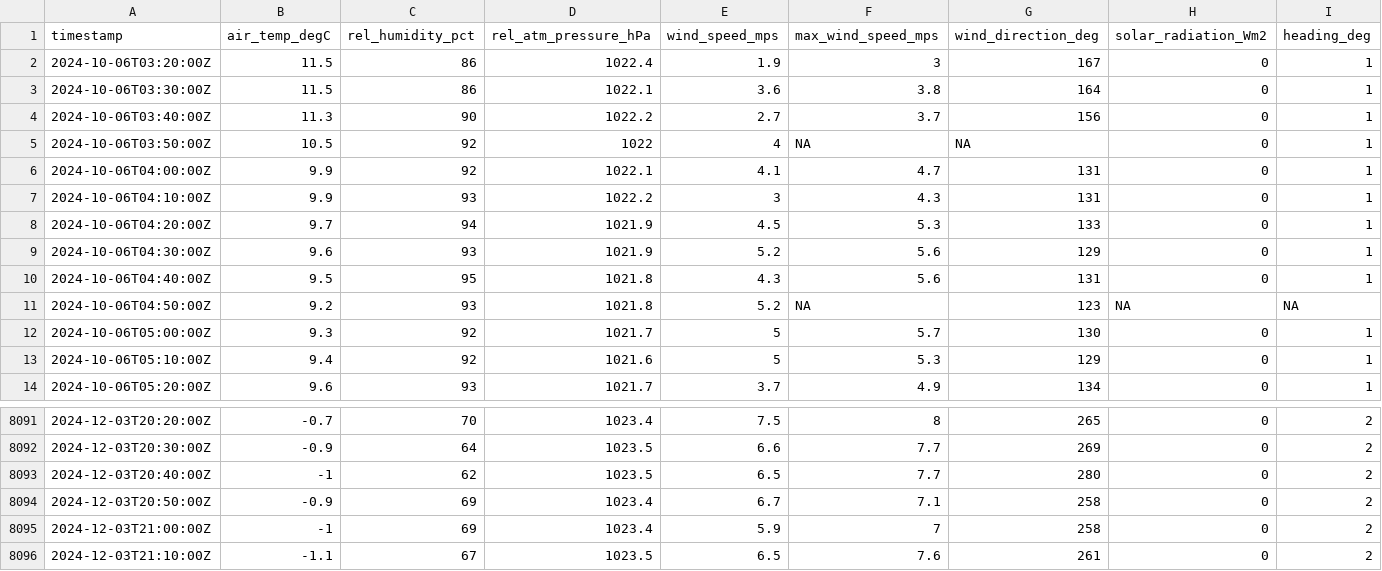
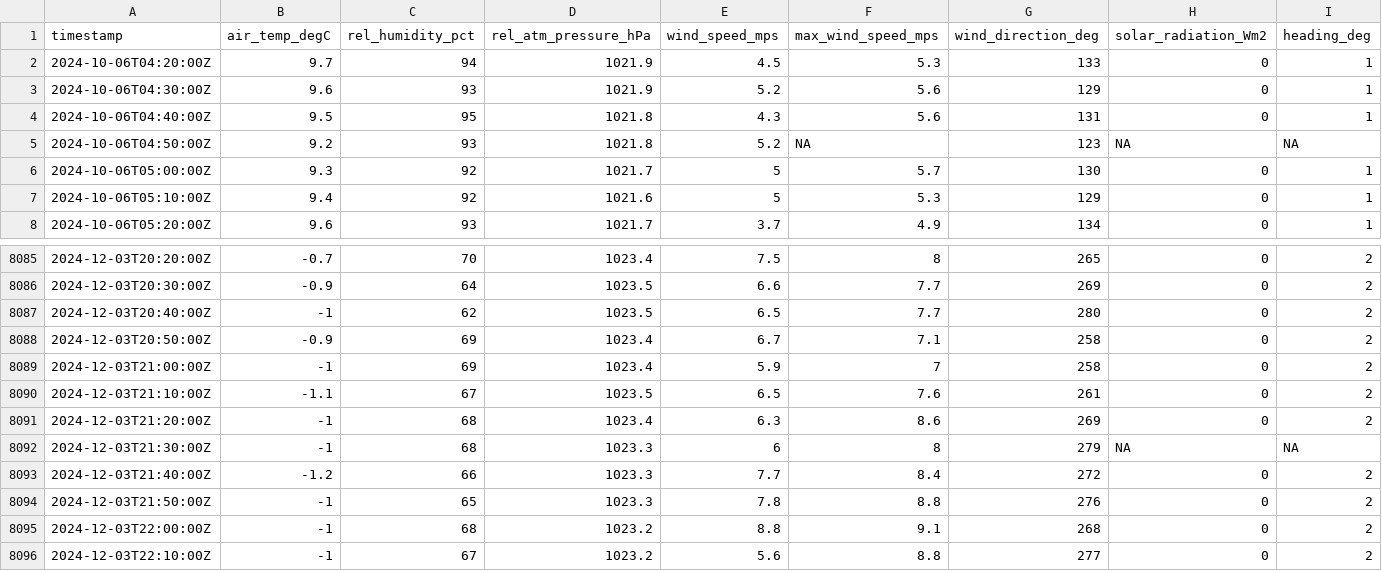
Before and after one commit to mchvaughan/lcbp_data_site, a CSV file: colchester_reef_met_data.csv, drawn as a sheet; only a part is shown, gaps mark what is left out; removed rows and columns are numbered as before the commit, all else as after; the diff names each change by its address in the sheet, - before the commit and + after, or states it on an @@ line.

Commit message:
automatically updating Lake Champlain Basin data website

```diff
--- a/colchester_reef_met_data.csv
+++ b/colchester_reef_met_data.csv
-row 2: 2024-10-06T03:20:00Z | 11.5 | 86 | 1022.4 | 1.9 | 3 | 167 | 0 | 1
-row 3: 2024-10-06T03:30:00Z | 11.5 | 86 | 1022.1 | 3.6 | 3.8 | 164 | 0 | 1
-row 4: 2024-10-06T03:40:00Z | 11.3 | 90 | 1022.2 | 2.7 | 3.7 | 156 | 0 | 1
-row 5: 2024-10-06T03:50:00Z | 10.5 | 92 | 1022 | 4 | NA | NA | 0 | 1
-row 6: 2024-10-06T04:00:00Z | 9.9 | 92 | 1022.1 | 4.1 | 4.7 | 131 | 0 | 1
-row 7: 2024-10-06T04:10:00Z | 9.9 | 93 | 1022.2 | 3 | 4.3 | 131 | 0 | 1
+row 8091: 2024-12-03T21:20:00Z | -1 | 68 | 1023.4 | 6.3 | 8.6 | 269 | 0 | 2
+row 8092: 2024-12-03T21:30:00Z | -1 | 68 | 1023.3 | 6 | 8 | 279 | NA | NA
+row 8093: 2024-12-03T21:40:00Z | -1.2 | 66 | 1023.3 | 7.7 | 8.4 | 272 | 0 | 2
+row 8094: 2024-12-03T21:50:00Z | -1 | 65 | 1023.3 | 7.8 | 8.8 | 276 | 0 | 2
+row 8095: 2024-12-03T22:00:00Z | -1 | 68 | 1023.2 | 8.8 | 9.1 | 268 | 0 | 2
+row 8096: 2024-12-03T22:10:00Z | -1 | 67 | 1023.2 | 5.6 | 8.8 | 277 | 0 | 2
```
Also changed, not shown: 1 other file.
